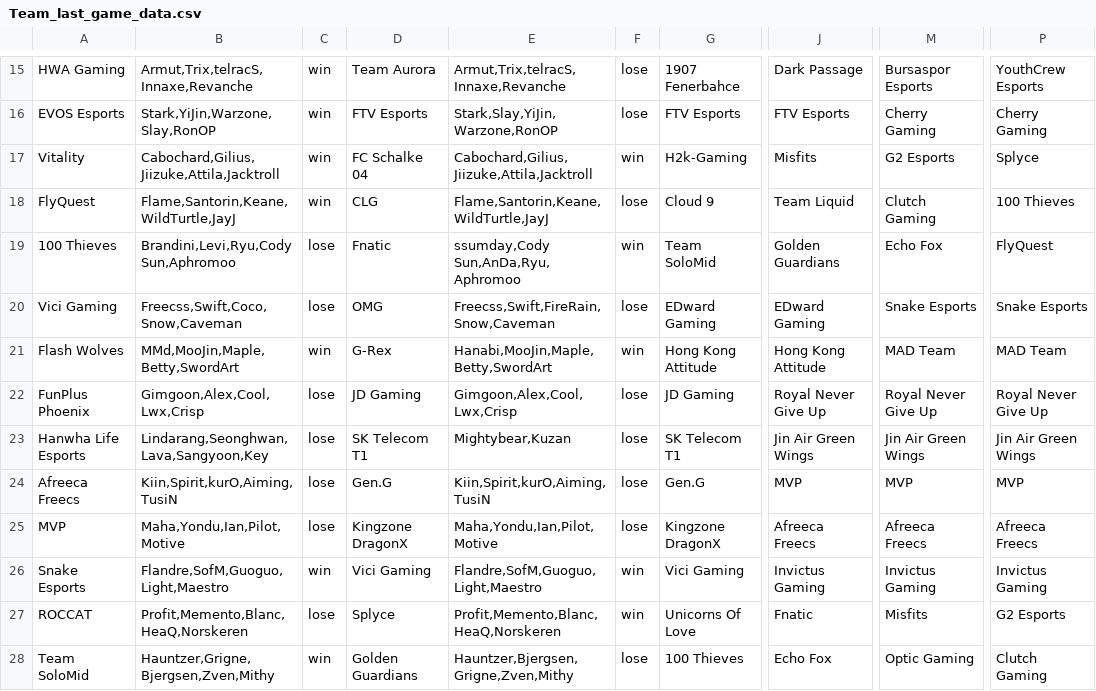
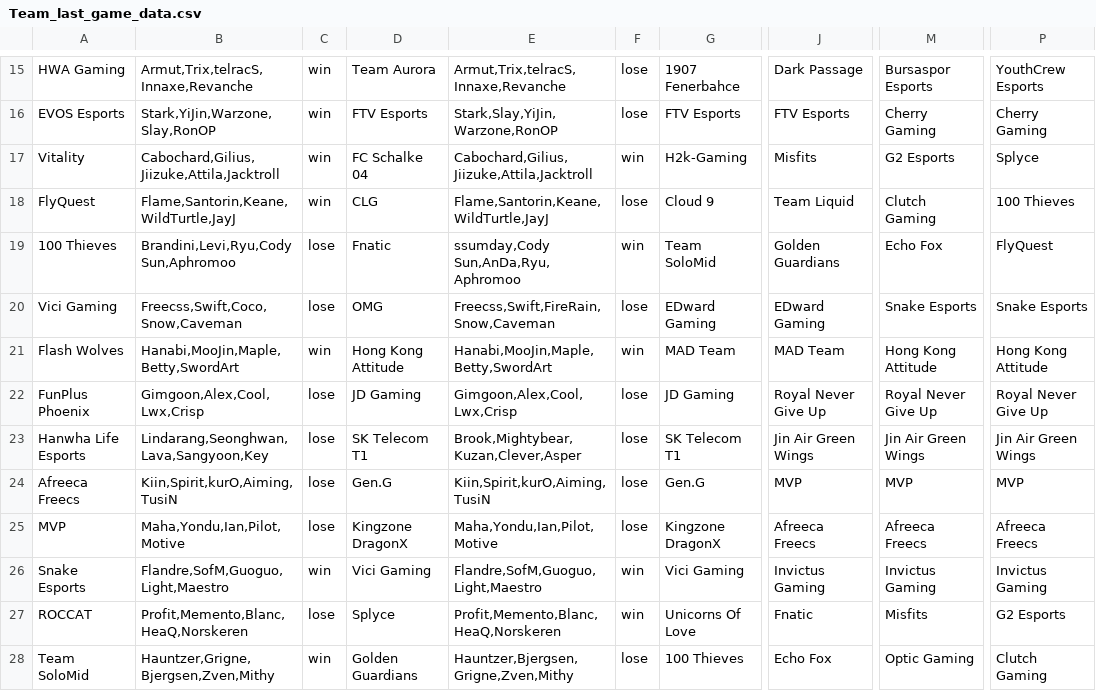
Before and after one commit to Ledareg/e-sports, a CSV file: Excel data/Team_last_game_data.csv, drawn as a sheet; only a part is shown, gaps mark what is left out; the diff covers the shown part only; the diff names each change by its address in the sheet, - before the commit and + after, or states it on an @@ line.

```diff
--- a/Excel data/Team_last_game_data.csv
+++ b/Excel data/Team_last_game_data.csv
-B21: MMd,MooJin,Maple,Betty,SwordArt
+B21: Hanabi,MooJin,Maple,Betty,SwordArt
-D21: G-Rex
+D21: Hong Kong Attitude
-G21: Hong Kong Attitude
+G21: MAD Team
-J21: Hong Kong Attitude
+J21: MAD Team
-M21: MAD Team
+M21: Hong Kong Attitude
-P21: MAD Team
+P21: Hong Kong Attitude
-E23: Mightybear,Kuzan
+E23: Brook,Mightybear,Kuzan,Clever,Asper
```
Also changed, not shown: 35 edited cells elsewhere in this file, Excel data/Excel_data.csv.
